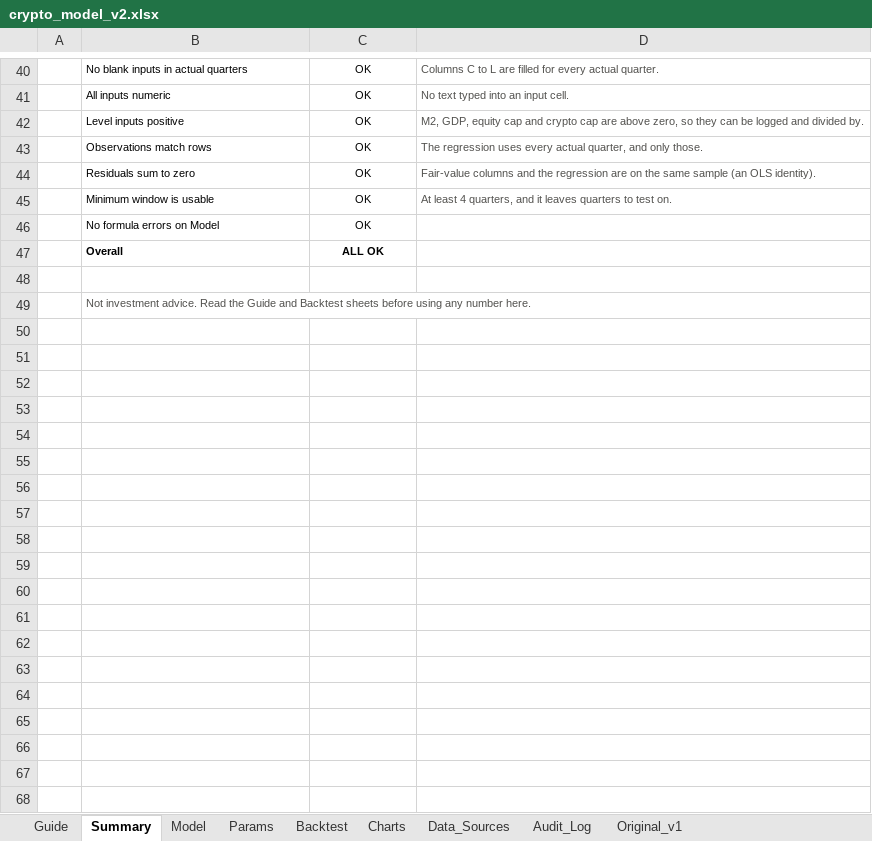
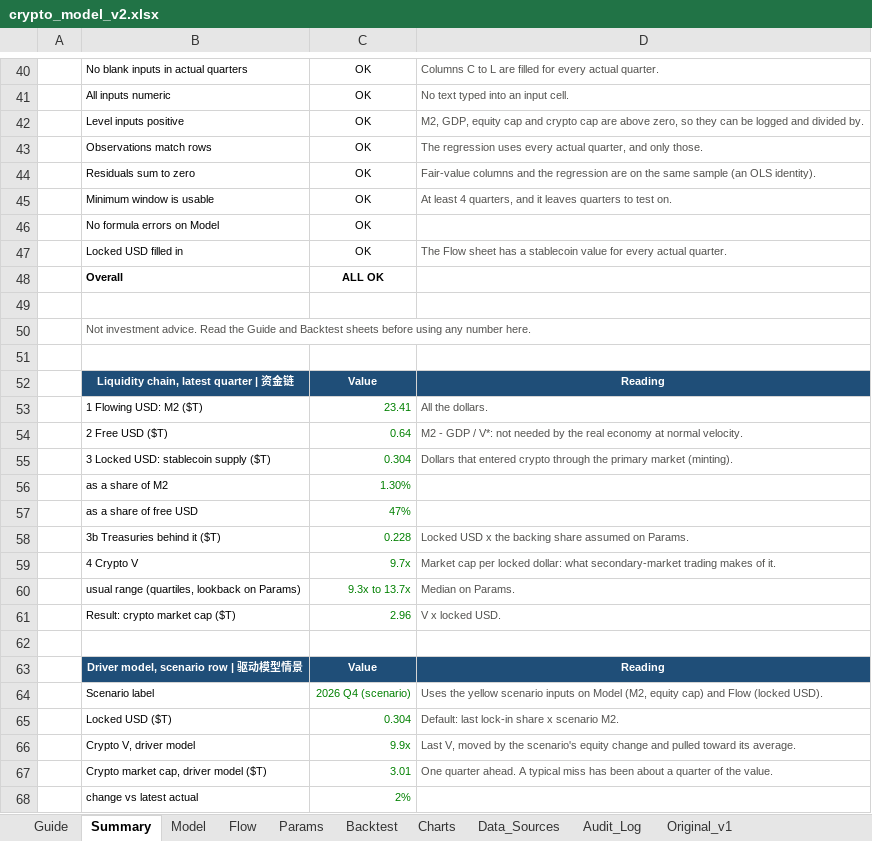
Before and after one commit to javajoker/fable-crypto, an Excel workbook: docs/crypto_model_v2.xlsx, sheet Summary, drawn as a sheet; only a part is shown, gaps mark what is left out; values as stored, in another font and other column widths than the file's, no borders; conditional formats not drawn; the diff names each change by its address in the sheet, - before the commit and + after, or states it on an @@ line.

```diff
--- a/docs/crypto_model_v2.xlsx (sheet Summary)
+++ b/docs/crypto_model_v2.xlsx (sheet Summary)
+sheet tab: Flow
+row 47:  | Locked USD filled in | OK | The Flow sheet has a stablecoin value for every actual quarter.
+row 51: (empty)
+row 52:  | Liquidity chain, latest quarter | 资金链 | Value | Reading
+row 53:  | 1 Flowing USD: M2 ($T) | 23.41 | All the dollars.
+row 54:  | 2 Free USD ($T) | 0.64 | M2 - GDP / V*: not needed by the real economy at normal velocity.
+row 55:  | 3 Locked USD: stablecoin supply ($T) | 0.304 | Dollars that entered crypto through the primary market (minting).
+row 56:  | as a share of M2 | 1.30%
+row 57:  | as a share of free USD | 47%
+row 58:  | 3b Treasuries behind it ($T) | 0.228 | Locked USD x the backing share assumed on Params.
+row 59:  | 4 Crypto V | 9.7x | Market cap per locked dollar: what secondary-market trading makes of it.
+row 60:  | usual range (quartiles, lookback on Params) | 9.3x to 13.7x | Median on Params.
+row 61:  | Result: crypto market cap ($T) | 2.96 | V x locked USD.
+row 62: (empty)
+row 63:  | Driver model, scenario row | 驱动模型情景 | Value | Reading
+row 64:  | Scenario label | 2026 Q4 (scenario) | Uses the yellow scenario inputs on Model (M2, equity cap) and Flow (locked USD).
+row 65:  | Locked USD ($T) | 0.304 | Default: last lock-in share x scenario M2.
+row 66:  | Crypto V, driver model | 9.9x | Last V, moved by the scenario's equity change and pulled toward its average.
+row 67:  | Crypto market cap, driver model ($T) | 3.01 | One quarter ahead. A typical miss has been about a quarter of the value.
+row 68:  | change vs latest actual | 2%
```
Also changed, not shown: sheet Params, sheet Guide, formulas that keep their value, charts or pictures, site/downloads/crypto_model_v2.xlsx, 21 other files.
